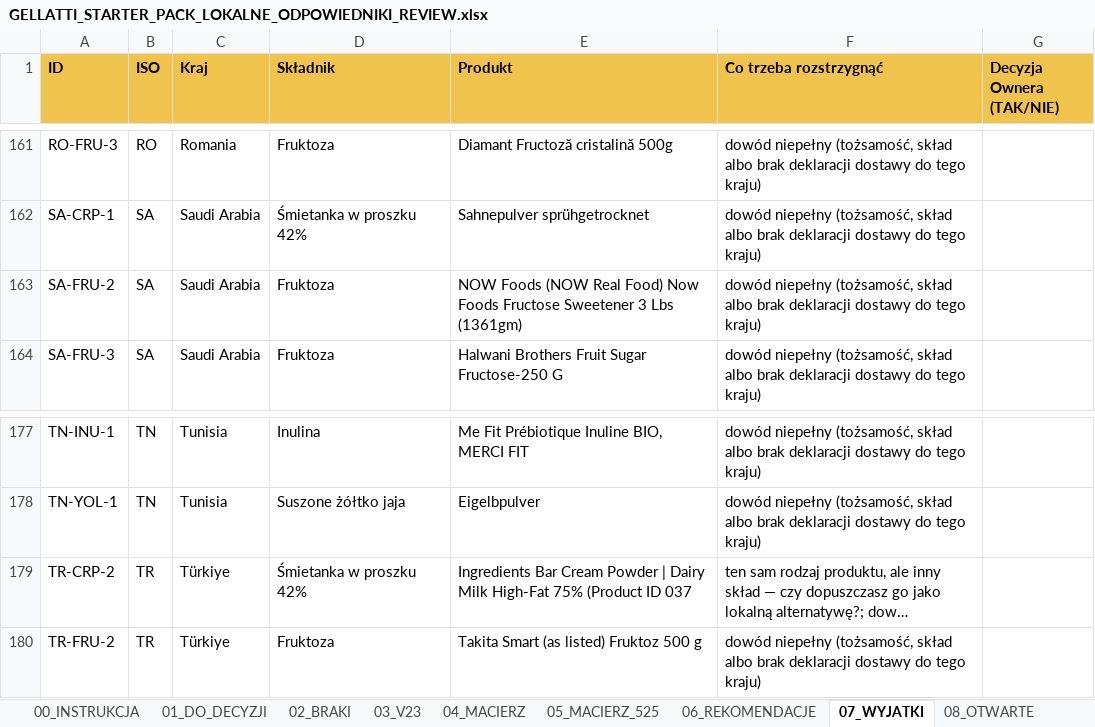
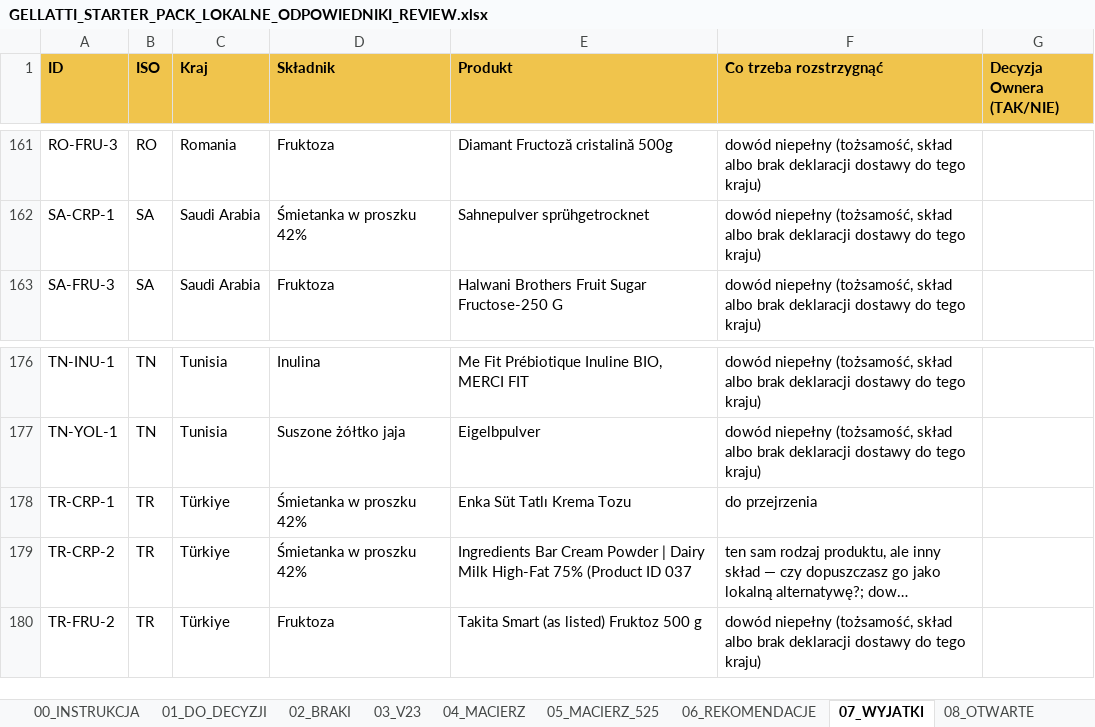
Before and after one commit to pinguinointelligence/pinguino-intelligence-v1, an Excel workbook: reports/shop_starter_local/review/GELLATTI_STARTER_PACK_LOKALNE_ODPOWIEDNIKI_REVIEW.xlsx, sheet 07_WYJATKI, drawn as a sheet; only a part is shown, gaps mark what is left out; long unchanged cells end in …; values as stored, in another font and other column widths than the file's, no borders; removed rows and columns are numbered as before the commit, all else as after; the diff names each change by its address in the sheet, - before the commit and + after, or states it on an @@ line.

```diff
--- a/reports/shop_starter_local/review/GELLATTI_STARTER_PACK_LOKALNE_ODPOWIEDNIKI_REVIEW.xlsx (sheet 07_WYJATKI)
+++ b/reports/shop_starter_local/review/GELLATTI_STARTER_PACK_LOKALNE_ODPOWIEDNIKI_REVIEW.xlsx (sheet 07_WYJATKI)
-row 163: SA-FRU-2 | SA | Saudi Arabia | Fruktoza | NOW Foods (NOW Real Food) Now Foods Fructose Sweetener 3 Lbs (1361gm) | dowód niepełny (tożsamość, skład albo brak deklaracji dostawy do tego kraju)
+row 178: TR-CRP-1 | TR | Türkiye | Śmietanka w proszku 42% | Enka Süt Tatlı Krema Tozu | do przejrzenia
```
Also changed, not shown: sheet 06_REKOMENDACJE, sheet 08_OTWARTE, sheet 01_DO_DECYZJI, sheet 00_INSTRUKCJA, sheet 04_MACIERZ, sheet 05_MACIERZ_525, other sheet tabs, 52 other files.
